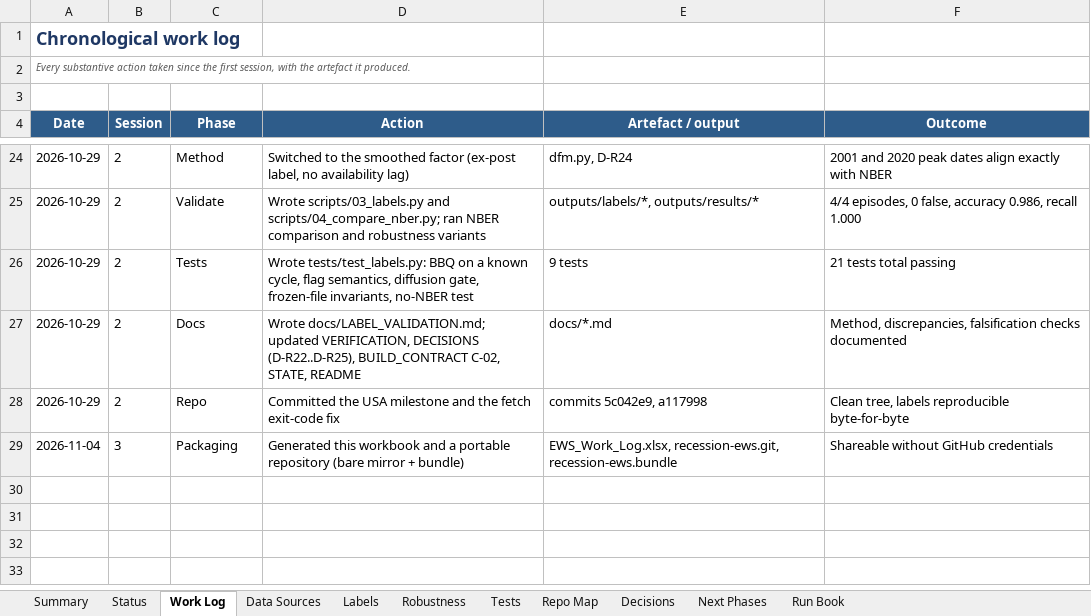
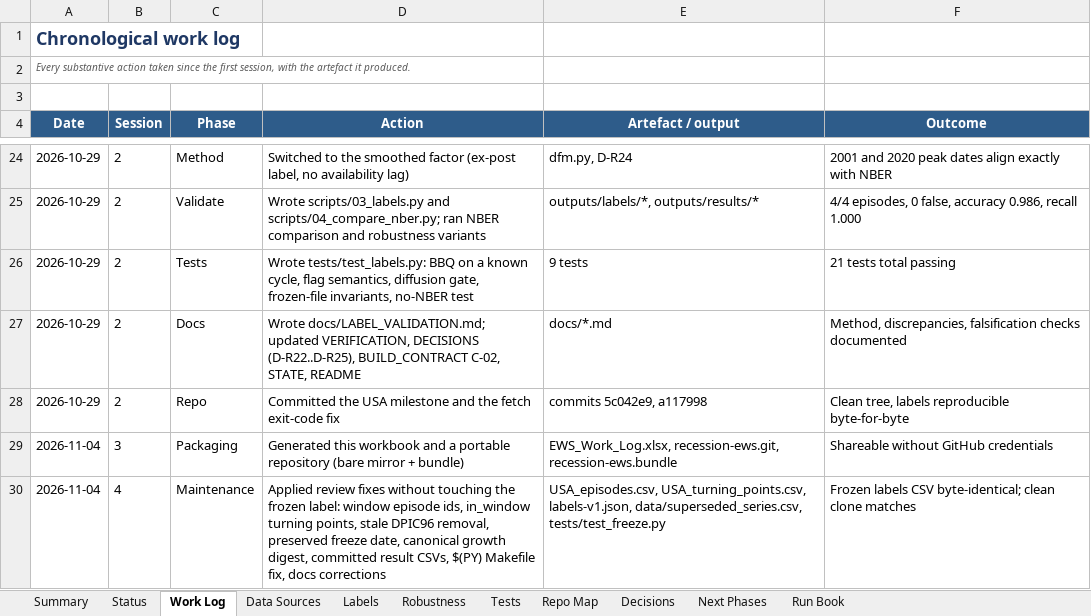
Before and after one commit to sathvikboina/recession-ews, an Excel workbook: EWS_Work_Log.xlsx, sheet Work Log, drawn as a sheet; only a part is shown, gaps mark what is left out; values as stored, in another font and other column widths than the file's, no borders; the diff names each change by its address in the sheet, - before the commit and + after, or states it on an @@ line.

Commit message:
Review fixes: clean-clone packaging, freeze metadata, episode ids, provenance
- commit the result CSVs needed by make_worklog.py so a clean clone works\n- renumber window episode ids in USA_episodes.csv to join USA_labels.csv\n- add in_window flag to USA_turning_points.csv\n- remove stale DPIC96 duplicate and record it in data/superseded_series.csv\n- preserve labels-v1.json.created and add a value-level growth digest\n- use $(PY) for make check/fetch\n- add frozen-artifact, episode-id and provenance regression tests\n- correct label-validation, USRECQ-column, JPN/DEU count and STATE docs\n- add docs/DECISION_NOTE_Q02_Q04_Q05.md (no replacement selected)

```diff
--- a/EWS_Work_Log.xlsx (sheet Work Log)
+++ b/EWS_Work_Log.xlsx (sheet Work Log)
+row 30: 2026-11-04 | 4 | Maintenance | Applied review fixes without touching the frozen label: window episode ids, in_window turning points, stale DPIC96 removal, preserved freeze date, canonical growth digest, committed result CSVs, $(PY) Makefile fix, docs corrections | USA_episodes.csv, USA_turning_points.csv, labels-v1.json, data/superseded_series.csv, tests/test_freeze.py | Frozen labels CSV byte-identical; clean clone matches
```
Also changed, not shown: sheet Tests, sheet Repo Map, sheet Summary, sheet Run Book, 26 other files.
